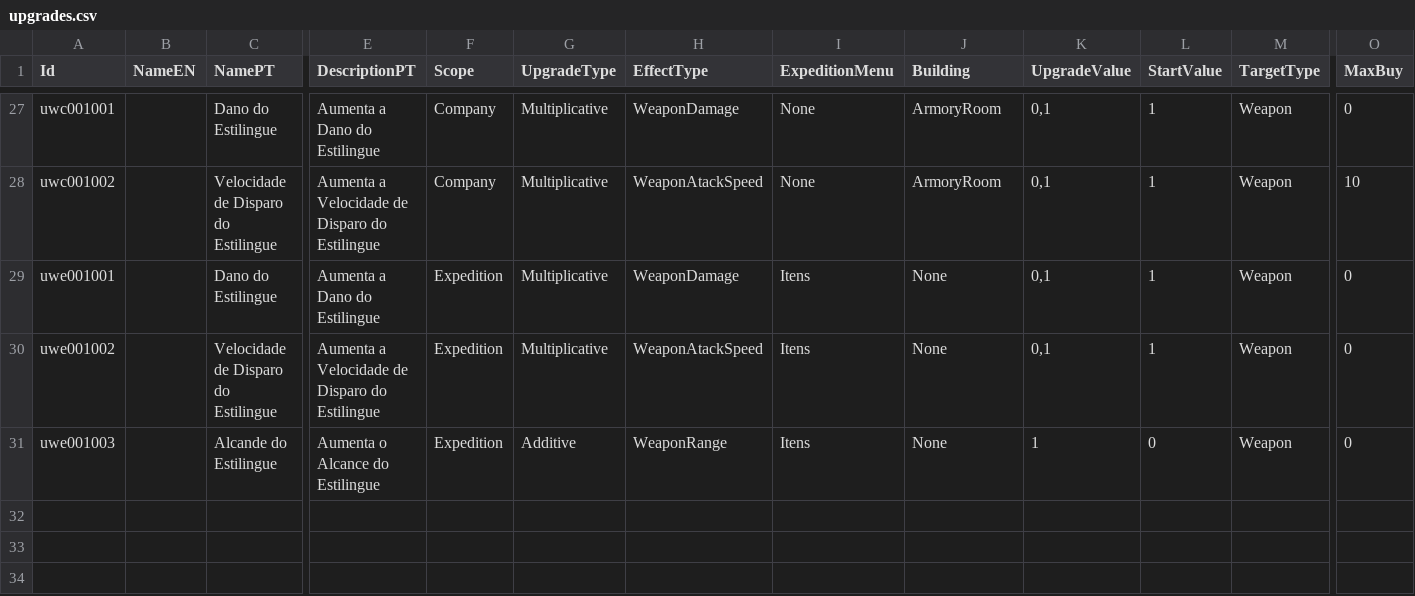
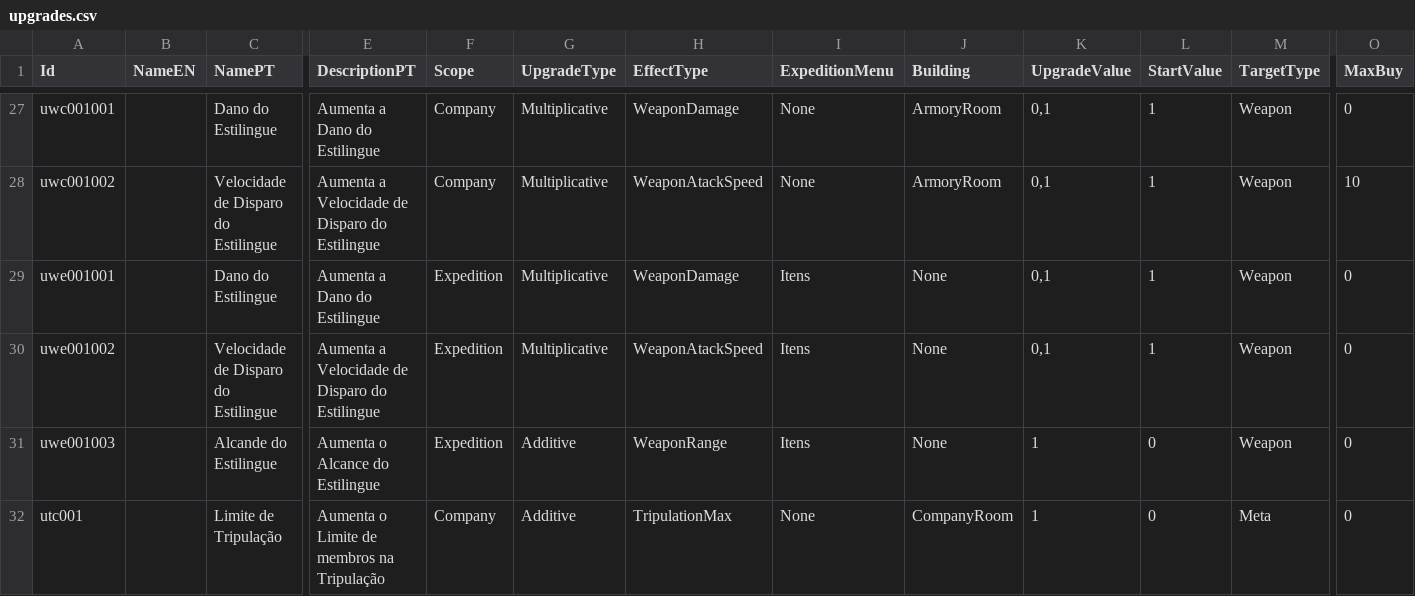
Before and after one commit to mscalvi/TheFactory, a CSV file: CorrentezasIdle/AstraTraveler/Assets/Resources/Data/upgrades.csv, drawn as a sheet; only a part is shown, gaps mark what is left out; rows hold the shown columns only; the diff names each change by its address in the sheet, - before the commit and + after, or states it on an @@ line.

```diff
--- a/CorrentezasIdle/AstraTraveler/Assets/Resources/Data/upgrades.csv
+++ b/CorrentezasIdle/AstraTraveler/Assets/Resources/Data/upgrades.csv
+row 32: utc001 |  | Limite de Tripulação | Aumenta o Limite de membros na Tripulação | Company | Additive | TripulationMax | None | CompanyRoom | 1 | 0 | Meta | 0
```
Also changed, not shown: 16 other files.
